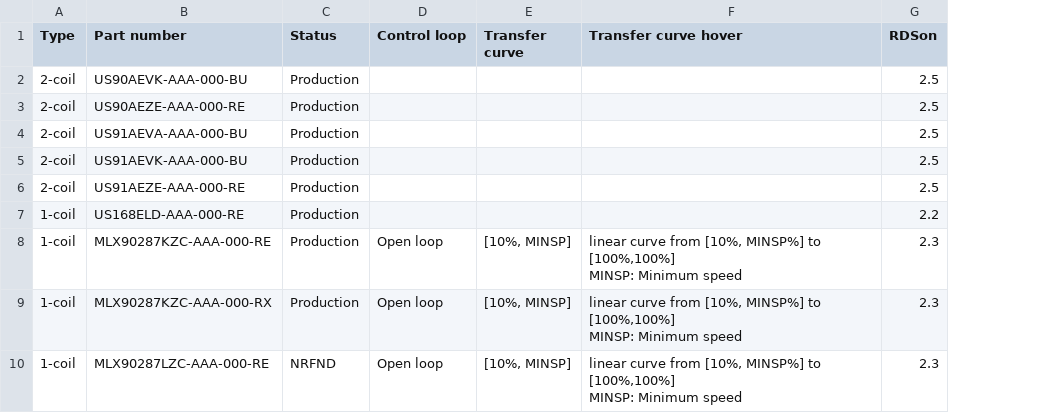
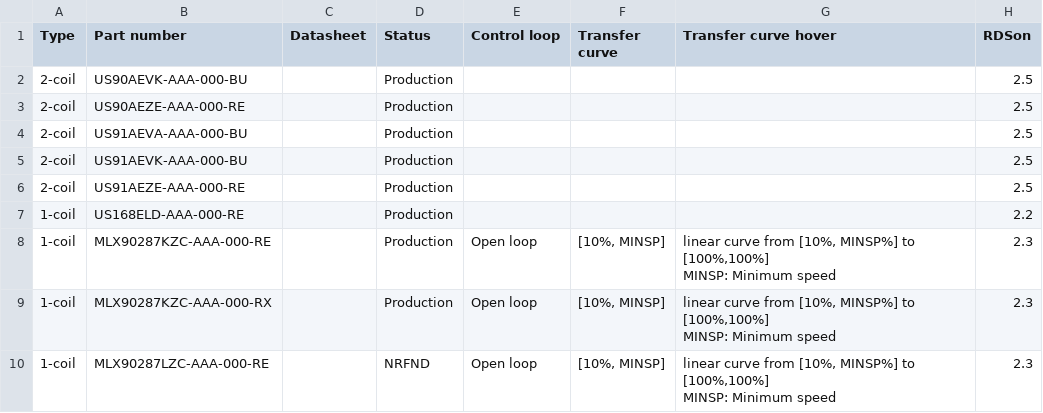
Before and after one commit to MelexisBC/Wizard--Fan-Pump-Driver-ICs-Data, a CSV file: Fan-Pump-Driver-ICs-Wizard-Data.csv, drawn as a sheet; only a part is shown; the diff names each change by its address in the sheet, - before the commit and + after, or states it on an @@ line.

Commit message:
Wizard - Fan and pump driver ICs - Google sheet updated

```diff
--- a/Fan-Pump-Driver-ICs-Wizard-Data.csv
+++ b/Fan-Pump-Driver-ICs-Wizard-Data.csv
+column C (Datasheet), empty
```
